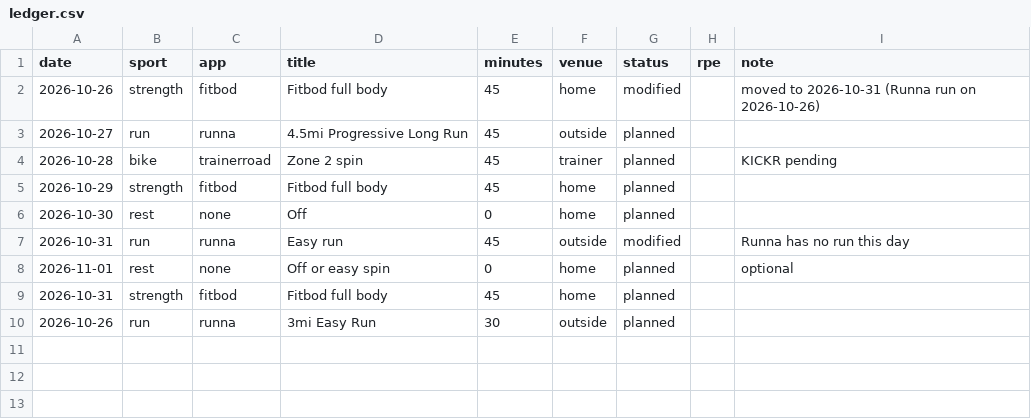
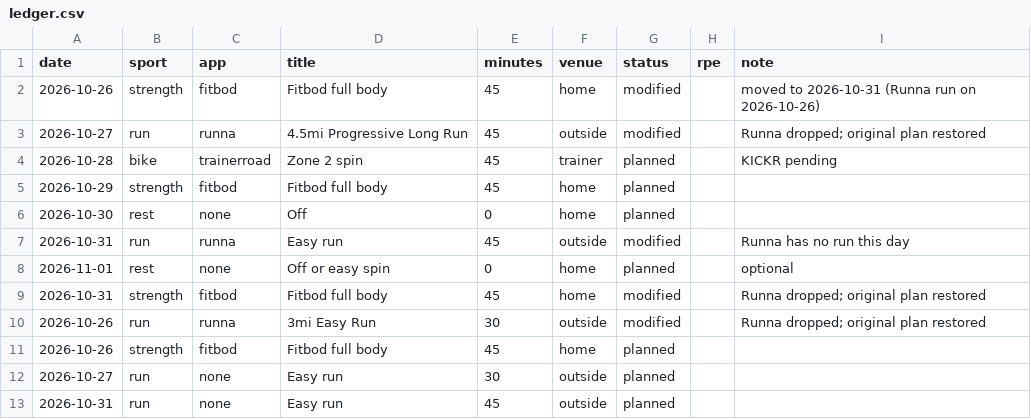
Before and after one commit to sjhansen3/workout_tracker, a CSV file: data/ledger.csv, drawn as a sheet.

```diff
--- a/data/ledger.csv
+++ b/data/ledger.csv
@@ -2,3 +2,3 @@ date,sport,app,title,minutes,venue,status,rpe,note
 2026-10-26,strength,fitbod,Fitbod full body,45,home,modified,,moved to 2026-10-31 (Runna run on 2026-10-26)
-2026-10-27,run,runna,4.5mi Progressive Long Run,45,outside,planned,,
+2026-10-27,run,runna,4.5mi Progressive Long Run,45,outside,modified,,Runna dropped; original plan restored
 2026-10-28,bike,trainerroad,Zone 2 spin,45,trainer,planned,,KICKR pending
@@ -8,3 +8,6 @@ date,sport,app,title,minutes,venue,status,rpe,note
 2026-11-01,rest,none,Off or easy spin,0,home,planned,,optional
-2026-10-31,strength,fitbod,Fitbod full body,45,home,planned,,
-2026-10-26,run,runna,3mi Easy Run,30,outside,planned,,
+2026-10-31,strength,fitbod,Fitbod full body,45,home,modified,,Runna dropped; original plan restored
+2026-10-26,run,runna,3mi Easy Run,30,outside,modified,,Runna dropped; original plan restored
+2026-10-26,strength,fitbod,Fitbod full body,45,home,planned,,
+2026-10-27,run,none,Easy run,30,outside,planned,,
+2026-10-31,run,none,Easy run,45,outside,planned,,
```
Also changed, not shown: 13 other files.
